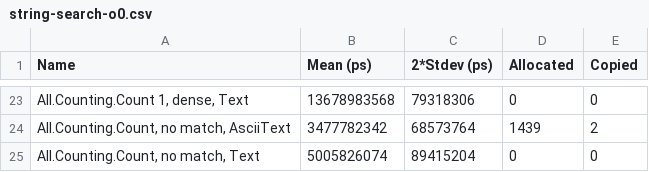
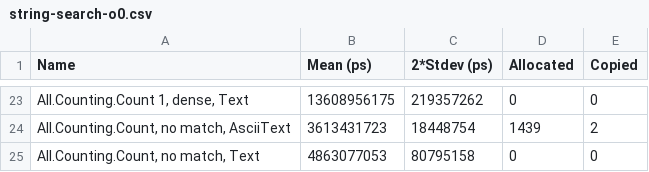
Before and after one commit to haskell-text/text-ascii, a CSV file: bench/string-search-o0.csv, drawn as a sheet; only a part is shown, gaps mark what is left out; the diff covers the shown part only.

```diff
--- a/bench/string-search-o0.csv
+++ b/bench/string-search-o0.csv
@@ -23,3 +23,3 @@ Name,Mean (ps),2*Stdev (ps),Allocated,Copied
-"All.Counting.Count 1, dense, Text",13678983568,79318306,0,0
-"All.Counting.Count, no match, AsciiText",3477782342,68573764,1439,2
-"All.Counting.Count, no match, Text",5005826074,89415204,0,0
+"All.Counting.Count 1, dense, Text",13608956175,219357262,0,0
+"All.Counting.Count, no match, AsciiText",3613431723,18448754,1439,2
+"All.Counting.Count, no match, Text",4863077053,80795158,0,0
```
Also changed, not shown: 61 edited cells elsewhere in this file, bench/string-search-o2.csv, 1 other file.
